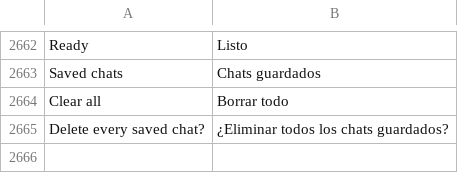
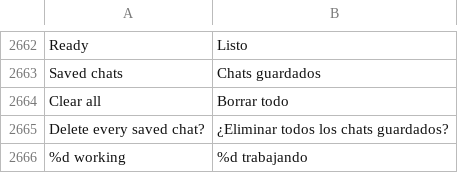
Before and after one commit to n1m21n/Infinite, a TSV file: resources/lang/es.tsv, drawn as a sheet; only a part is shown, gaps mark what is left out; the diff names each change by its address in the sheet, - before the commit and + after, or states it on an @@ line.

```diff
--- a/resources/lang/es.tsv
+++ b/resources/lang/es.tsv
+row 2666: %d working | %d trabajando
```
Also changed, not shown: resources/lang/de.tsv, resources/lang/ja.tsv, 3 other files.
